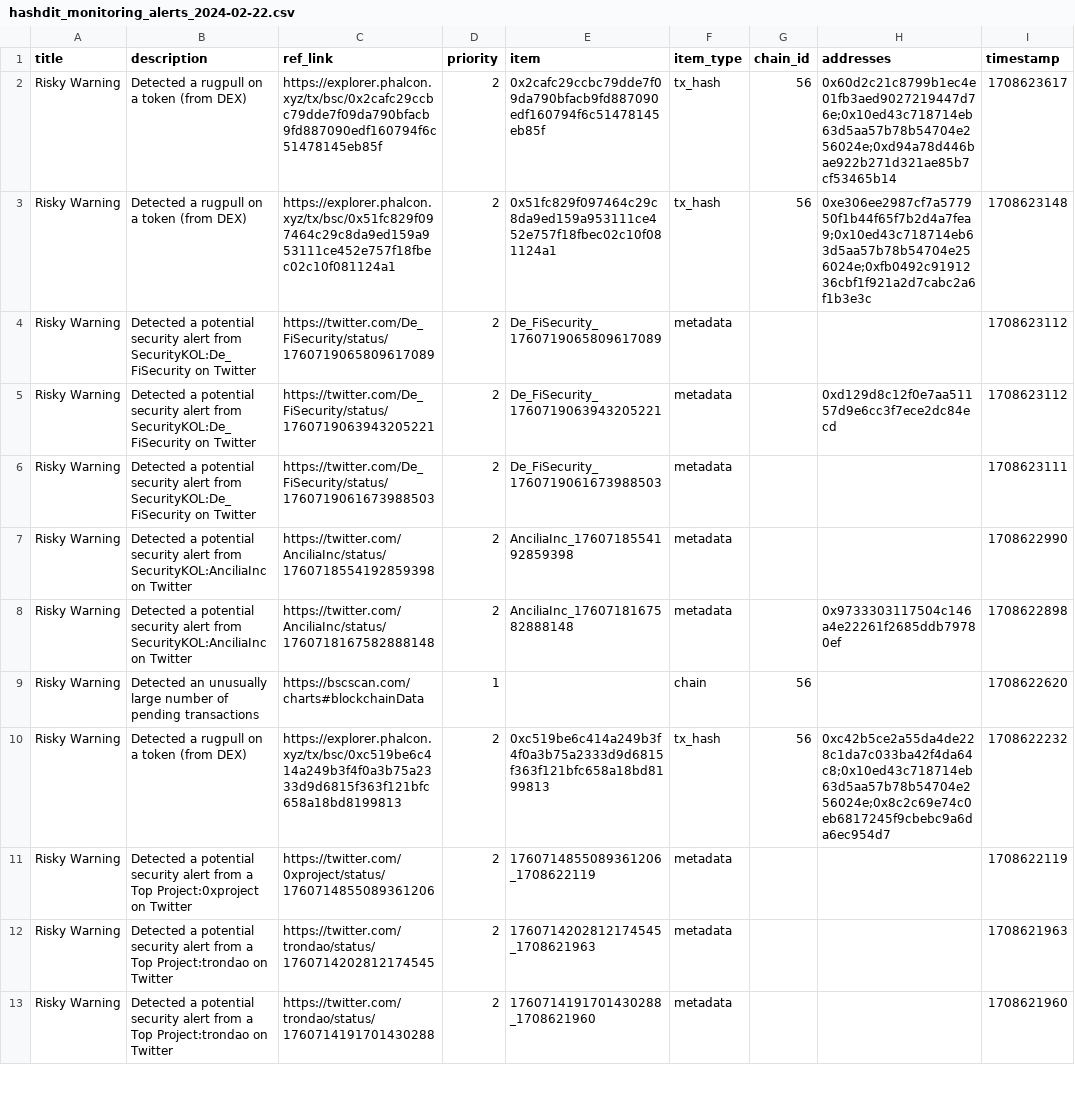
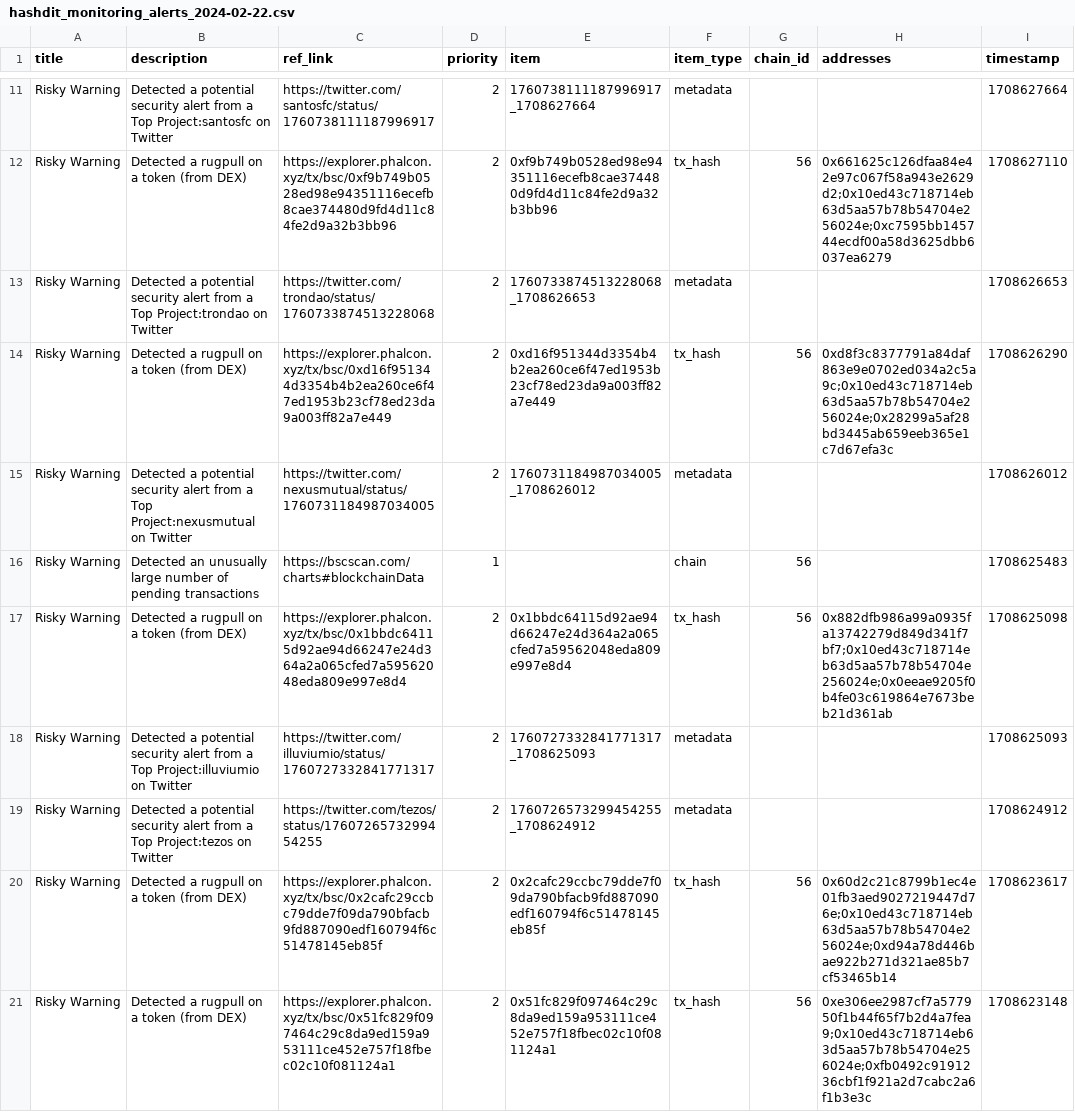
Before and after one commit to hashdit/hashdit, a CSV file: gitbook_source_code/data/hashdit_monitoring_alerts/hashdit_monitoring_alerts_2024-02-22.csv, drawn as a sheet; only a part is shown, gaps mark what is left out; the shorter side is filled out with more unchanged rows; the diff covers the shown part only; the diff names each change by its address in the sheet, - before the commit and + after, or states it on an @@ line.

Commit message:
hashdit_monitoring_alerts_2024-02-22.csv update

```diff
--- a/gitbook_source_code/data/hashdit_monitoring_alerts/hashdit_monitoring_alerts_2024-02-22.csv
+++ b/gitbook_source_code/data/hashdit_monitoring_alerts/hashdit_monitoring_alerts_2024-02-22.csv
+row 11: Risky Warning | Detected a potential security alert from a Top Project:santosfc on Twitter | https://twitter.com/santosfc/status/1760738111187996917 | 2 | 1760738111187996917_1708627664 | metadata |  |  | 1708627664
+row 12: Risky Warning | Detected a rugpull on a token (from DEX) | https://explorer.phalcon.xyz/tx/bsc/0xf9b749b0528ed98e94351116ecefb8cae374480d9fd4d11c84fe2d9a32b3bb96 | 2 | 0xf9b749b0528ed98e94351116ecefb8cae374480d9fd4d11c84fe2d9a32b3bb96 | tx_hash | 56 | 0x661625c126dfaa84e42e97c067f58a943e2629d2;0x10ed43c718714eb63d5aa57b78b54704e256024e;0xc7595bb145744ecdf00a58d3625dbb6037ea6279 | 1708627110
+row 13: Risky Warning | Detected a potential security alert from a Top Project:trondao on Twitter | https://twitter.com/trondao/status/1760733874513228068 | 2 | 1760733874513228068_1708626653 | metadata |  |  | 1708626653
+row 14: Risky Warning | Detected a rugpull on a token (from DEX) | https://explorer.phalcon.xyz/tx/bsc/0xd16f951344d3354b4b2ea260ce6f47ed1953b23cf78ed23da9a003ff82a7e449 | 2 | 0xd16f951344d3354b4b2ea260ce6f47ed1953b23cf78ed23da9a003ff82a7e449 | tx_hash | 56 | 0xd8f3c8377791a84daf863e9e0702ed034a2c5a9c;0x10ed43c718714eb63d5aa57b78b54704e256024e;0x28299a5af28bd3445ab659eeb365e1c7d67efa3c | 1708626290
+row 15: Risky Warning | Detected a potential security alert from a Top Project:nexusmutual on Twitter | https://twitter.com/nexusmutual/status/1760731184987034005 | 2 | 1760731184987034005_1708626012 | metadata |  |  | 1708626012
+row 16: Risky Warning | Detected an unusually large number of pending transactions | https://bscscan.com/charts#blockchainData | 1 |  | chain | 56 |  | 1708625483
+row 17: Risky Warning | Detected a rugpull on a token (from DEX) | https://explorer.phalcon.xyz/tx/bsc/0x1bbdc64115d92ae94d66247e24d364a2a065cfed7a59562048eda809e997e8d4 | 2 | 0x1bbdc64115d92ae94d66247e24d364a2a065cfed7a59562048eda809e997e8d4 | tx_hash | 56 | 0x882dfb986a99a0935fa13742279d849d341f7bf7;0x10ed43c718714eb63d5aa57b78b54704e256024e;0x0eeae9205f0b4fe03c619864e7673beb21d361ab | 1708625098
+row 18: Risky Warning | Detected a potential security alert from a Top Project:illuviumio on Twitter | https://twitter.com/illuviumio/status/1760727332841771317 | 2 | 1760727332841771317_1708625093 | metadata |  |  | 1708625093
+row 19: Risky Warning | Detected a potential security alert from a Top Project:tezos on Twitter | https://twitter.com/tezos/status/1760726573299454255 | 2 | 1760726573299454255_1708624912 | metadata |  |  | 1708624912
```
Also changed, not shown: 9 added rows elsewhere in this file.
